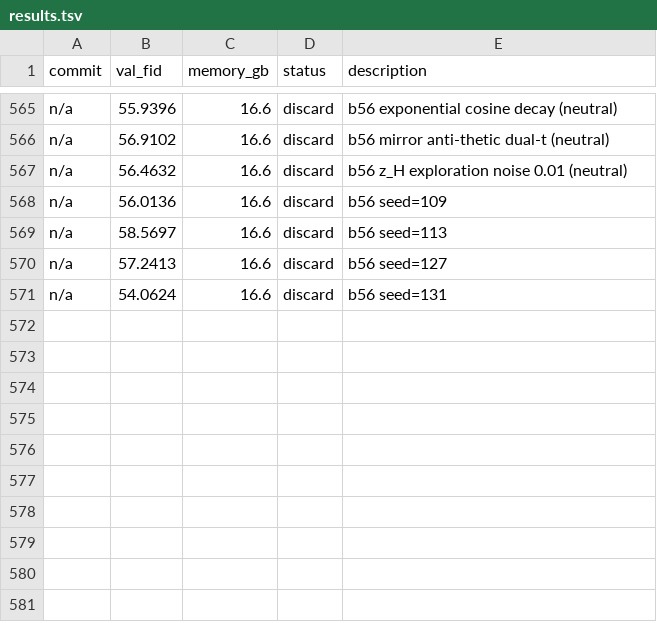
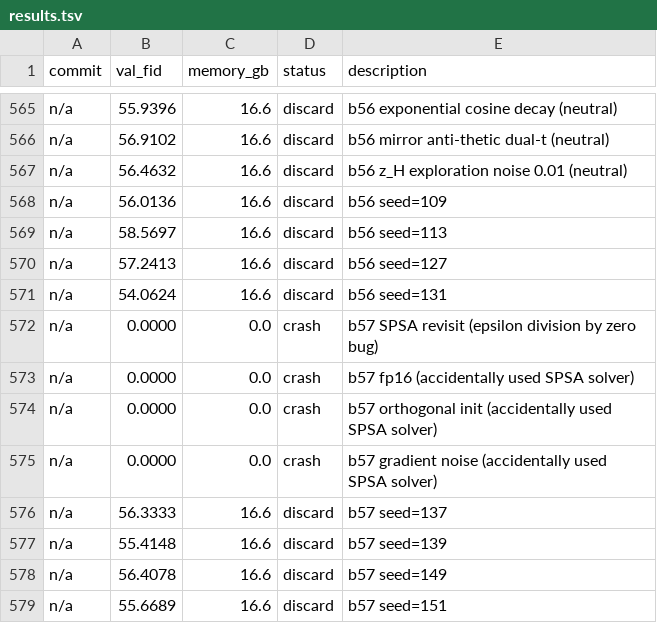
Before and after one commit to Fchaubard/zero_order_diffusion_autoresearcher, a TSV file: results.tsv, drawn as a sheet; only a part is shown, gaps mark what is left out.

Commit message:
578 experiments: SPSA crashed (bug), seeds confirm 56±2. Best: 52.86 (85.3%). Research deeply converged.

```diff
--- a/results.tsv
+++ b/results.tsv
@@ -571 +571,9 @@ n/a	57.2413	16.6	discard	b56 seed=127
 n/a	54.0624	16.6	discard	b56 seed=131
+n/a	0.0000	0.0	crash	b57 SPSA revisit (epsilon division by zero bug)
+n/a	0.0000	0.0	crash	b57 fp16 (accidentally used SPSA solver)
+n/a	0.0000	0.0	crash	b57 orthogonal init (accidentally used SPSA solver)
+n/a	0.0000	0.0	crash	b57 gradient noise (accidentally used SPSA solver)
+n/a	56.3333	16.6	discard	b57 seed=137
+n/a	55.4148	16.6	discard	b57 seed=139
+n/a	56.4078	16.6	discard	b57 seed=149
+n/a	55.6689	16.6	discard	b57 seed=151
```
Also changed, not shown: 1 other file.
